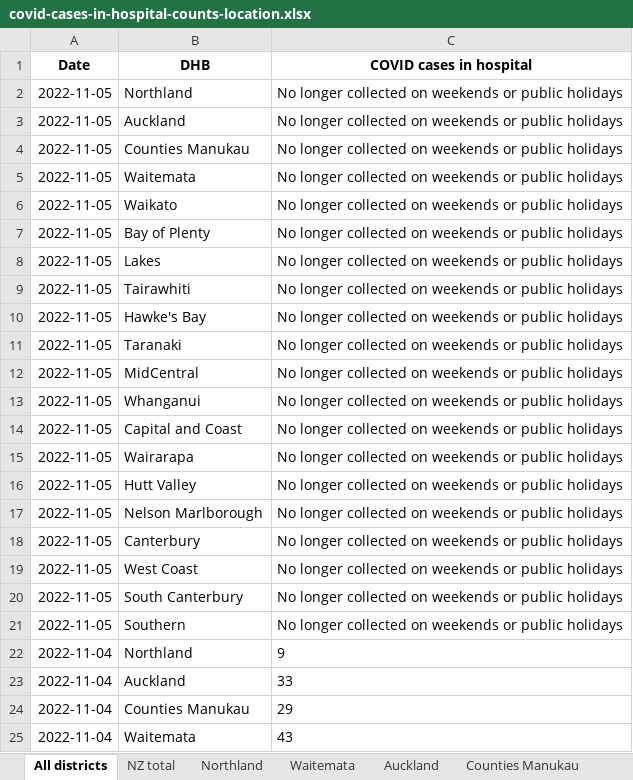
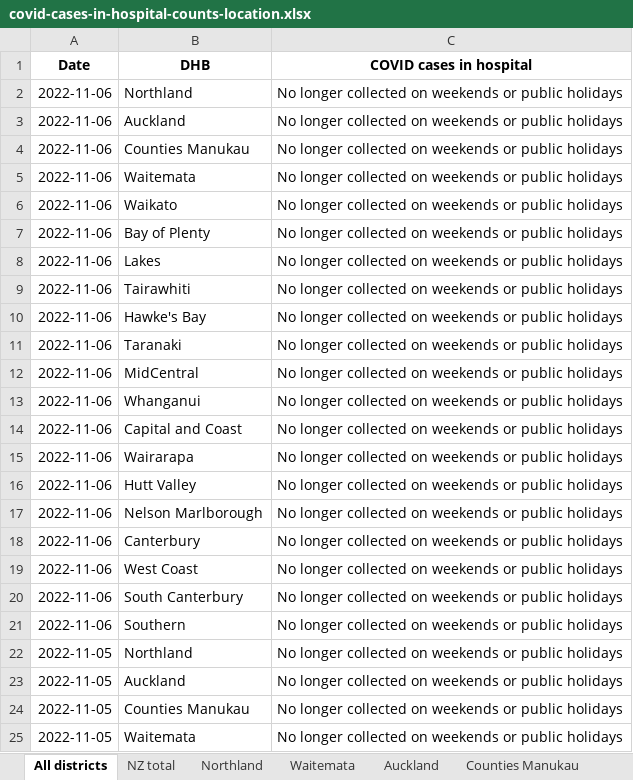
Before and after one commit to minhealthnz/nz-covid-data, an Excel workbook: cases/covid-cases-in-hospital-counts-location.xlsx, sheet All districts, drawn as a sheet; only a part is shown; the shorter side is filled out with more unchanged rows; values as stored, in another font and other column widths than the file's, no borders; the diff names each change by its address in the sheet, - before the commit and + after, or states it on an @@ line.

Commit message:
COVID-19 case data 06 Nov

```diff
--- a/cases/covid-cases-in-hospital-counts-location.xlsx (sheet All districts)
+++ b/cases/covid-cases-in-hospital-counts-location.xlsx (sheet All districts)
+row 2: 2022-11-06 | Northland | No longer collected on weekends or public holidays
+row 3: 2022-11-06 | Auckland | No longer collected on weekends or public holidays
+row 4: 2022-11-06 | Counties Manukau | No longer collected on weekends or public holidays
+row 5: 2022-11-06 | Waitemata | No longer collected on weekends or public holidays
+row 6: 2022-11-06 | Waikato | No longer collected on weekends or public holidays
+row 7: 2022-11-06 | Bay of Plenty | No longer collected on weekends or public holidays
+row 8: 2022-11-06 | Lakes | No longer collected on weekends or public holidays
+row 9: 2022-11-06 | Tairawhiti | No longer collected on weekends or public holidays
+row 10: 2022-11-06 | Hawke's Bay | No longer collected on weekends or public holidays
+row 11: 2022-11-06 | Taranaki | No longer collected on weekends or public holidays
+row 12: 2022-11-06 | MidCentral | No longer collected on weekends or public holidays
+row 13: 2022-11-06 | Whanganui | No longer collected on weekends or public holidays
+row 14: 2022-11-06 | Capital and Coast | No longer collected on weekends or public holidays
+row 15: 2022-11-06 | Wairarapa | No longer collected on weekends or public holidays
+row 16: 2022-11-06 | Hutt Valley | No longer collected on weekends or public holidays
+row 17: 2022-11-06 | Nelson Marlborough | No longer collected on weekends or public holidays
+row 18: 2022-11-06 | Canterbury | No longer collected on weekends or public holidays
+row 19: 2022-11-06 | West Coast | No longer collected on weekends or public holidays
+row 20: 2022-11-06 | South Canterbury | No longer collected on weekends or public holidays
+row 21: 2022-11-06 | Southern | No longer collected on weekends or public holidays
```
Also changed, not shown: sheet Tairawhiti, sheet West Coast only, sheet Wairarapa, sheet Whanganui, sheet South Canterbury, sheet Lakes, 17 more sheets, cases/covid-cases-counts-location.xlsx, 3 other files.
